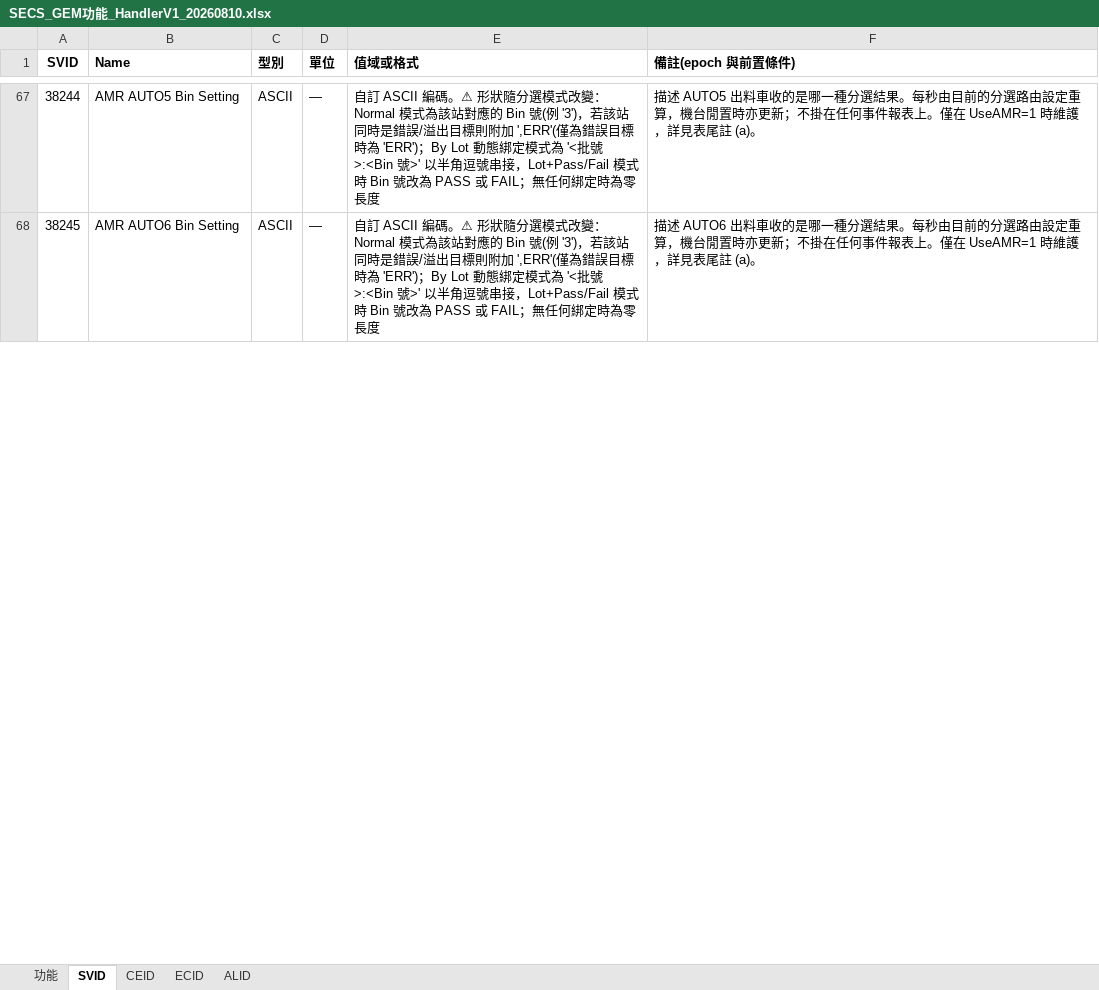
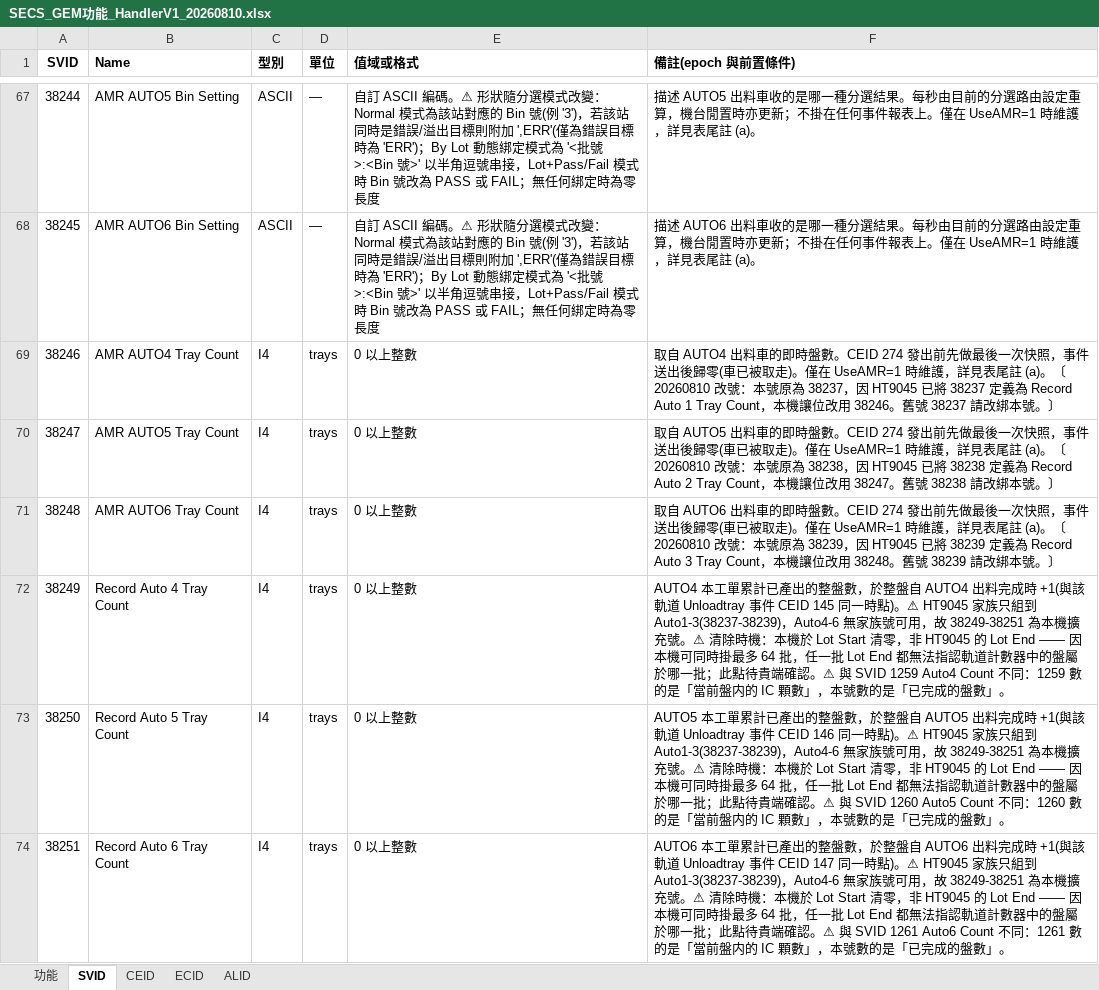
Before and after one commit to HPI-Jimmy-Chiu/HT160S_BCB, an Excel workbook: docs/SECS/SECS_GEM功能_HandlerV1_20260810.xlsx, sheet SVID, drawn as a sheet; only a part is shown, gaps mark what is left out; values as stored, in another font and other column widths than the file's, no borders; the diff covers the shown part only; the diff names each change by its address in the sheet, - before the commit and + after, or states it on an @@ line.

```diff
--- a/docs/SECS/SECS_GEM功能_HandlerV1_20260810.xlsx (sheet SVID)
+++ b/docs/SECS/SECS_GEM功能_HandlerV1_20260810.xlsx (sheet SVID)
+row 69: 38246 | AMR AUTO4 Tray Count | I4 | trays | 0 以上整數 | 取自 AUTO4 出料車的即時盤數。CEID 274 發出前先做最後一次快照，事件送出後歸零(車已被取走)。僅在 UseAMR=1 時維護，詳見表尾註 (a)。〔20260810 改號：本號原為 38237，因 HT9045 已將 38237 定義為 Record Auto 1 Tray Count，本機讓位改用 38246。舊號 38237 請改綁本號。〕
+row 70: 38247 | AMR AUTO5 Tray Count | I4 | trays | 0 以上整數 | 取自 AUTO5 出料車的即時盤數。CEID 274 發出前先做最後一次快照，事件送出後歸零(車已被取走)。僅在 UseAMR=1 時維護，詳見表尾註 (a)。〔20260810 改號：本號原為 38238，因 HT9045 已將 38238 定義為 Record Auto 2 Tray Count，本機讓位改用 38247。舊號 38238 請改綁本號。〕
+row 71: 38248 | AMR AUTO6 Tray Count | I4 | trays | 0 以上整數 | 取自 AUTO6 出料車的即時盤數。CEID 274 發出前先做最後一次快照，事件送出後歸零(車已被取走)。僅在 UseAMR=1 時維護，詳見表尾註 (a)。〔20260810 改號：本號原為 38239，因 HT9045 已將 38239 定義為 Record Auto 3 Tray Count，本機讓位改用 38248。舊號 38239 請改綁本號。〕
+row 72: 38249 | Record Auto 4 Tray Count | I4 | trays | 0 以上整數 | AUTO4 本工單累計已產出的整盤數，於整盤自 AUTO4 出料完成時 +1(與該軌道 Unloadtray 事件 CEID 145 同一時點)。⚠ HT9045 家族只組到 Auto1-3(38237-38239)，Auto4-6 無家族號可用，故 38249-38251 為本機擴充號。⚠ 清除時機：本機於 Lot Start 清零，非 HT9045 的 Lot End —— 因本機可同時掛最多 64 批，任一批 Lot End 都無法指認軌道計數器中的盤屬於哪一批；此點待貴端確認。⚠ 與 SVID 1259 Auto4 Count 不同：1259 數的是「當前盤内的 IC 顆數」，本號數的是「已完成的盤數」。
+row 73: 38250 | Record Auto 5 Tray Count | I4 | trays | 0 以上整數 | AUTO5 本工單累計已產出的整盤數，於整盤自 AUTO5 出料完成時 +1(與該軌道 Unloadtray 事件 CEID 146 同一時點)。⚠ HT9045 家族只組到 Auto1-3(38237-38239)，Auto4-6 無家族號可用，故 38249-38251 為本機擴充號。⚠ 清除時機：本機於 Lot Start 清零，非 HT9045 的 Lot End —— 因本機可同時掛最多 64 批，任一批 Lot End 都無法指認軌道計數器中的盤屬於哪一批；此點待貴端確認。⚠ 與 SVID 1260 Auto5 Count 不同：1260 數的是「當前盤内的 IC 顆數」，本號數的是「已完成的盤數」。
+row 74: 38251 | Record Auto 6 Tray Count | I4 | trays | 0 以上整數 | AUTO6 本工單累計已產出的整盤數，於整盤自 AUTO6 出料完成時 +1(與該軌道 Unloadtray 事件 CEID 147 同一時點)。⚠ HT9045 家族只組到 Auto1-3(38237-38239)，Auto4-6 無家族號可用，故 38249-38251 為本機擴充號。⚠ 清除時機：本機於 Lot Start 清零，非 HT9045 的 Lot End —— 因本機可同時掛最多 64 批，任一批 Lot End 都無法指認軌道計數器中的盤屬於哪一批；此點待貴端確認。⚠ 與 SVID 1261 Auto6 Count 不同：1261 數的是「當前盤内的 IC 顆數」，本號數的是「已完成的盤數」。
```
Also changed, not shown: 1 added row and 7 edited cells elsewhere in this sheet, sheet 功能.
